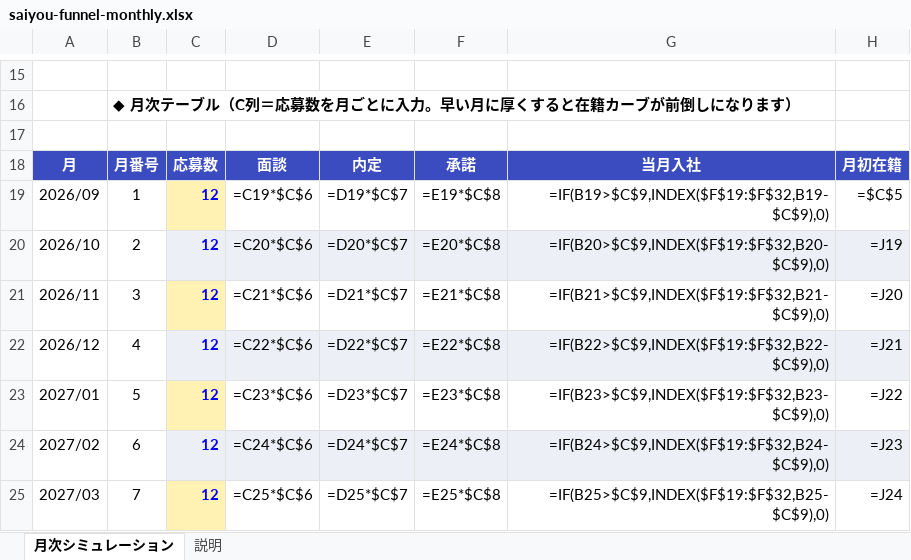
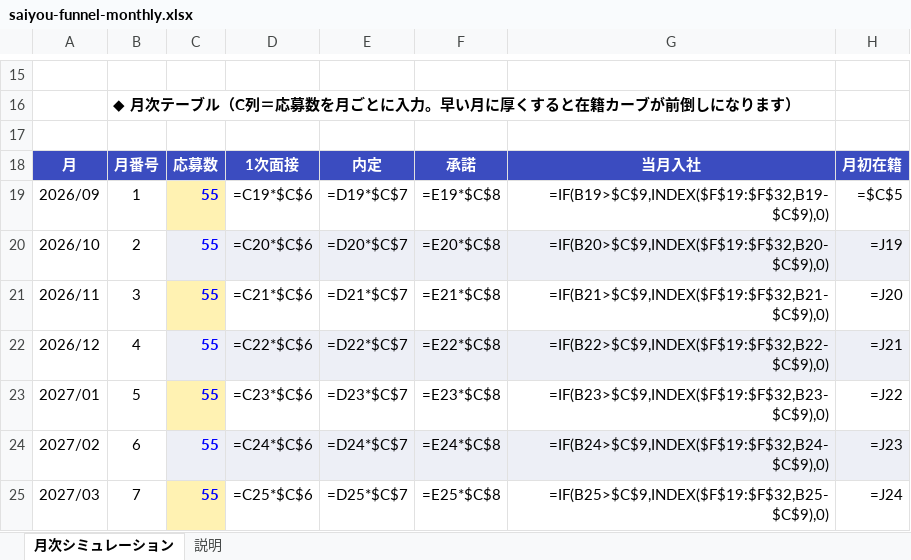
Before and after one commit to miyakumic/HRrecord, an Excel workbook: docs/saiyou-funnel-monthly.xlsx, sheet 月次シミュレーション, drawn as a sheet; only a part is shown, gaps mark what is left out; values as stored, in another font and other column widths than the file's, no borders; formulas without a stored value are shown as written; charts and pictures not drawn; the diff covers the shown part only; the diff names each change by its address in the sheet, - before the commit and + after, or states it on an @@ line.

```diff
--- a/docs/saiyou-funnel-monthly.xlsx (sheet 月次シミュレーション)
+++ b/docs/saiyou-funnel-monthly.xlsx (sheet 月次シミュレーション)
-D18: 面談
+D18: 1次面接
-C19:C25: 12
+C19:C25: 55
```
Also changed, not shown: 2 added rows, 2 removed rows and 9 edited cells elsewhere in this sheet, sheet 説明, 1 other file.
